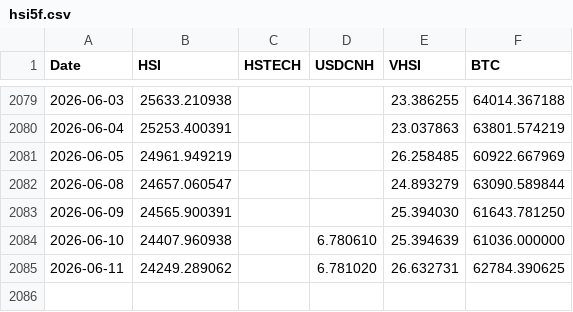
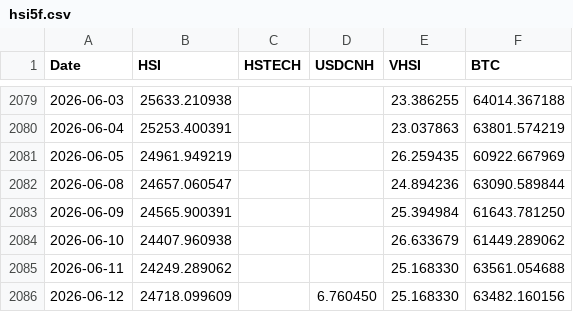
Before and after one commit to edwardchin811227/hsi-dashboard, a CSV file: data/hsi5f.csv, drawn as a sheet; only a part is shown, gaps mark what is left out.

Commit message:
Daily data update: 2026-06-12

```diff
--- a/data/hsi5f.csv
+++ b/data/hsi5f.csv
@@ -2080,6 +2080,7 @@ Date,HSI,HSTECH,USDCNH,VHSI,BTC
 2026-06-04,25253.400391,,,23.037863,63801.574219
-2026-06-05,24961.949219,,,26.258485,60922.667969
-2026-06-08,24657.060547,,,24.893279,63090.589844
-2026-06-09,24565.900391,,,25.394030,61643.781250
-2026-06-10,24407.960938,,6.780610,25.394639,61036.000000
-2026-06-11,24249.289062,,6.781020,26.632731,62784.390625
+2026-06-05,24961.949219,,,26.259435,60922.667969
+2026-06-08,24657.060547,,,24.894236,63090.589844
+2026-06-09,24565.900391,,,25.394984,61643.781250
+2026-06-10,24407.960938,,,26.633679,61449.289062
+2026-06-11,24249.289062,,,25.168330,63561.054688
+2026-06-12,24718.099609,,6.760450,25.168330,63482.160156
```
